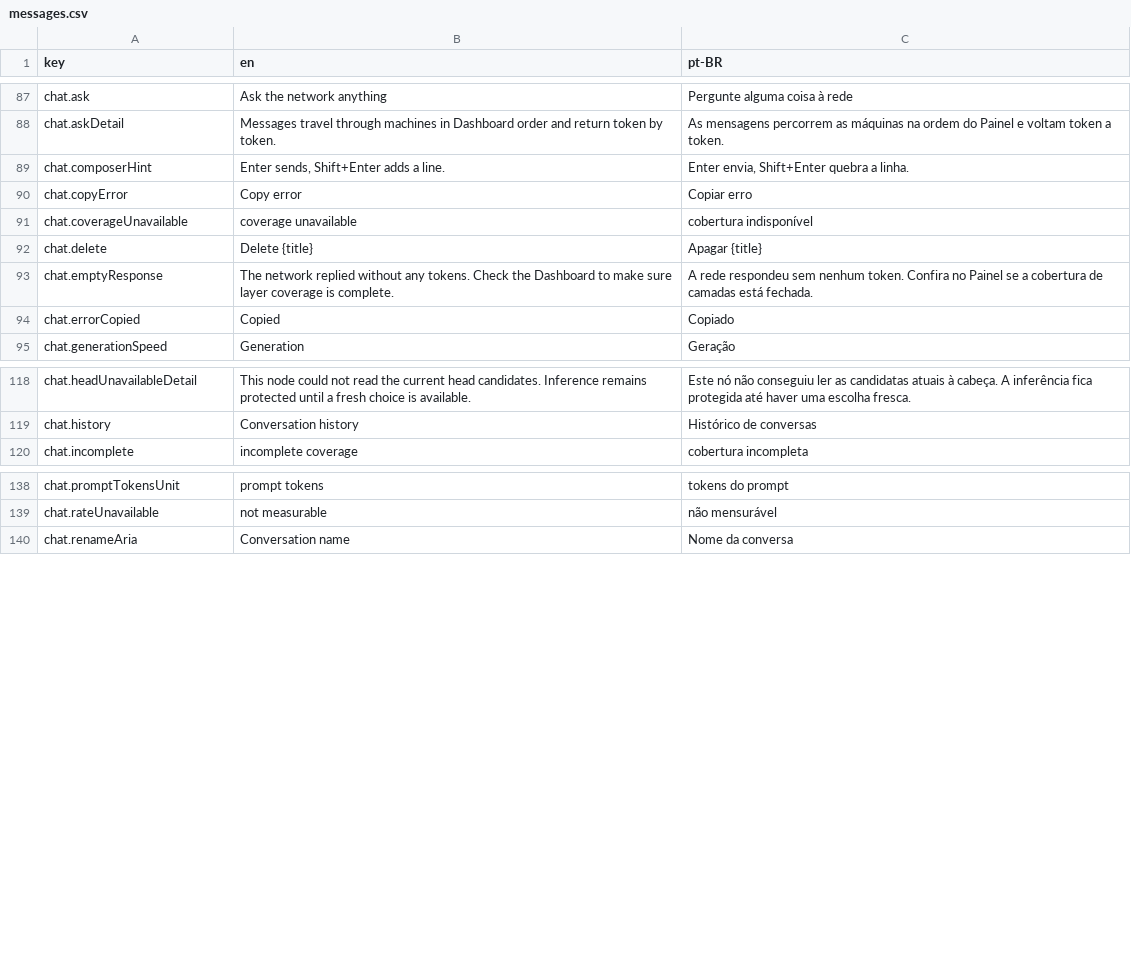
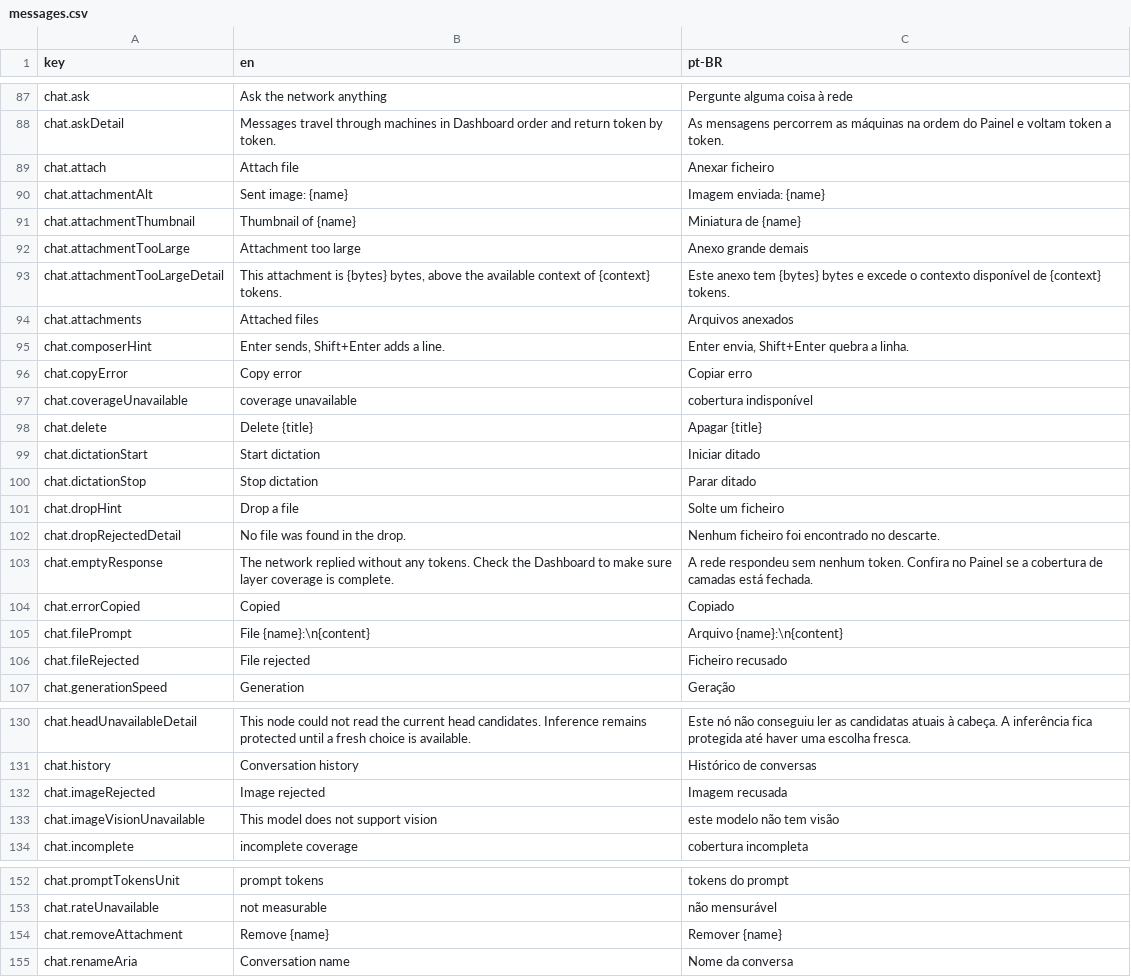
Before and after one commit to pieceofmindcloud/pom, a CSV file: apps/frontend/src/i18n/messages.csv, drawn as a sheet; only a part is shown, gaps mark what is left out.

Commit message:
feat(frontend): keep chat streams across route changes

```diff
--- a/apps/frontend/src/i18n/messages.csv
+++ b/apps/frontend/src/i18n/messages.csv
@@ -88,2 +88,8 @@ chat.ask,Ask the network anything,Pergunte alguma coisa à rede
 chat.askDetail,Messages travel through machines in Dashboard order and return token by token.,As mensagens percorrem as máquinas na ordem do Painel e voltam token a token.
+chat.attach,Attach file,Anexar ficheiro
+chat.attachmentAlt,Sent image: {name},Imagem enviada: {name}
+chat.attachmentThumbnail,Thumbnail of {name},Miniatura de {name}
+chat.attachmentTooLarge,Attachment too large,Anexo grande demais
+chat.attachmentTooLargeDetail,"This attachment is {bytes} bytes, above the available context of {context} tokens.","Este anexo tem {bytes} bytes e excede o contexto disponível de {context} tokens."
+chat.attachments,Attached files,Arquivos anexados
 chat.composerHint,"Enter sends, Shift+Enter adds a line.","Enter envia, Shift+Enter quebra a linha."
@@ -92,4 +98,10 @@ chat.coverageUnavailable,coverage unavailable,cobertura indisponível
 chat.delete,Delete {title},Apagar {title}
+chat.dictationStart,Start dictation,Iniciar ditado
+chat.dictationStop,Stop dictation,Parar ditado
+chat.dropHint,Drop a file,Solte um ficheiro
+chat.dropRejectedDetail,No file was found in the drop.,Nenhum ficheiro foi encontrado no descarte.
 chat.emptyResponse,The network replied without any tokens. Check the Dashboard to make sure layer coverage is complete.,A rede respondeu sem nenhum token. Confira no Painel se a cobertura de camadas está fechada.
 chat.errorCopied,Copied,Copiado
+chat.filePrompt,"File {name}:\n{content}","Arquivo {name}:\n{content}"
+chat.fileRejected,File rejected,Ficheiro recusado
 chat.generationSpeed,Generation,Geração
@@ -119,2 +131,4 @@ chat.headUnavailableDetail,"This node could not read the current head candidates
 chat.history,Conversation history,Histórico de conversas
+chat.imageRejected,Image rejected,Imagem recusada
+chat.imageVisionUnavailable,This model does not support vision,este modelo não tem visão
 chat.incomplete,incomplete coverage,cobertura incompleta
@@ -139,2 +153,3 @@ chat.promptTokensUnit,prompt tokens,tokens do prompt
 chat.rateUnavailable,not measurable,não mensurável
+chat.removeAttachment,Remove {name},Remover {name}
 chat.renameAria,Conversation name,Nome da conversa
```
Also changed, not shown: 9 other files.
